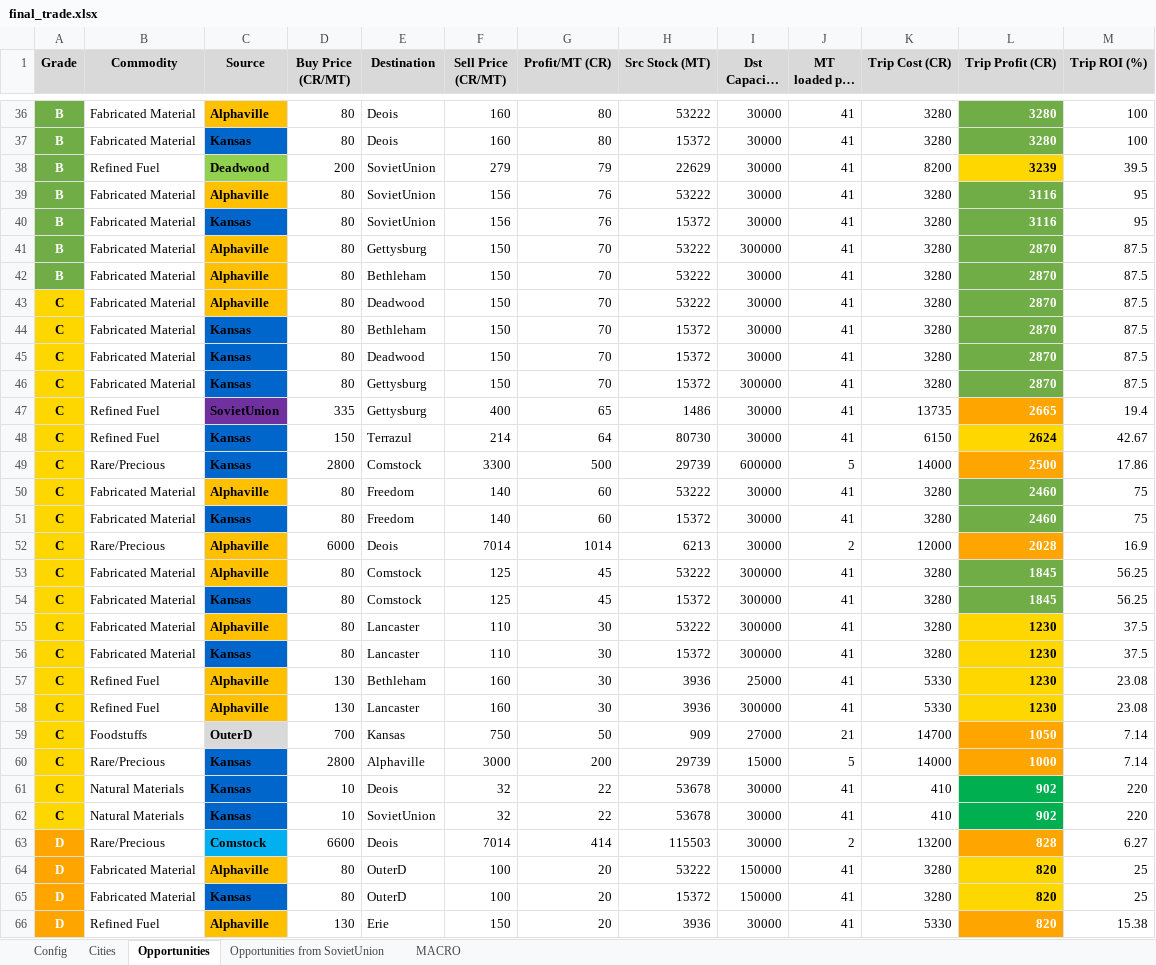
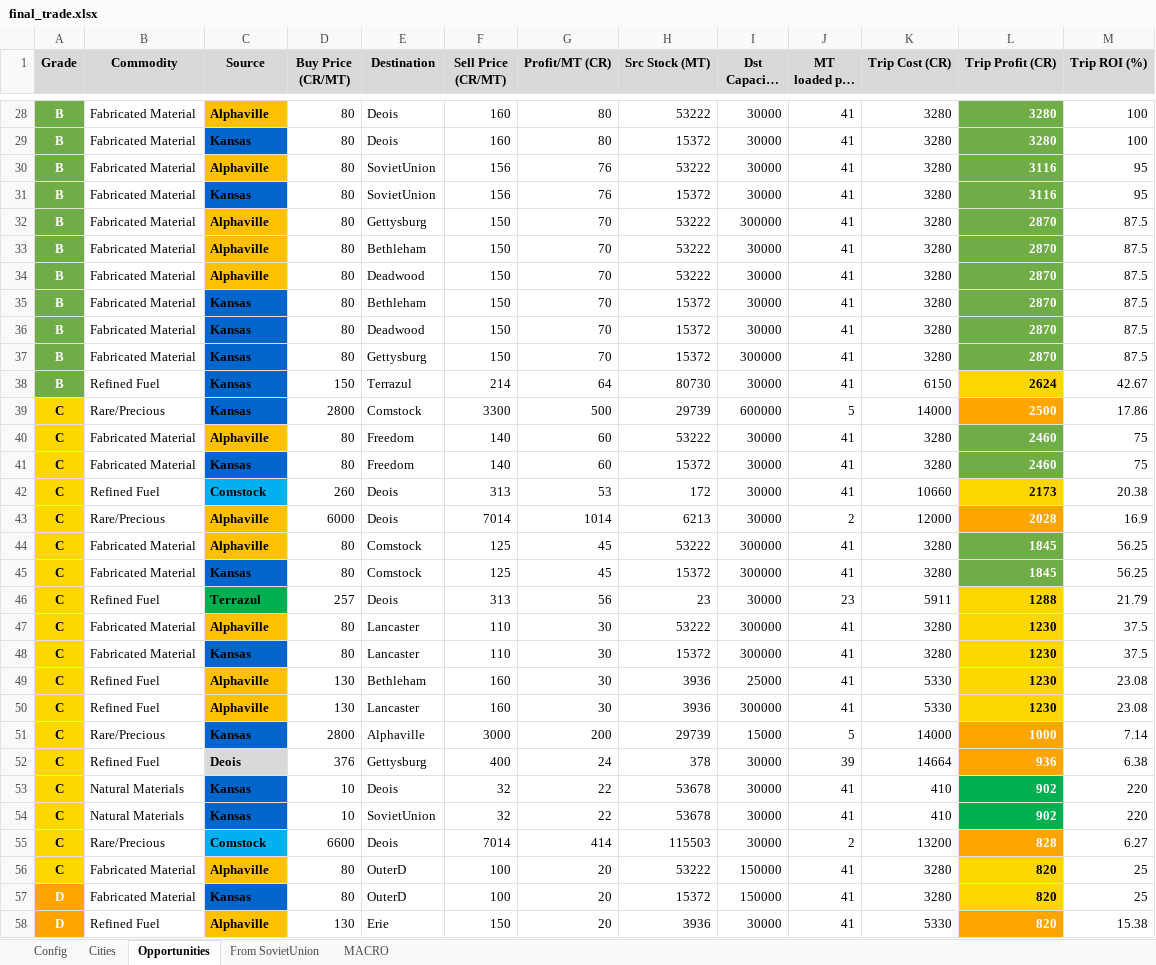
Before and after one commit to lordbutxot/RiseTVP_Marketer, an Excel workbook: final_trade.xlsx, sheet Opportunities, drawn as a sheet; only a part is shown, gaps mark what is left out; long unchanged cells end in …; values as stored, in another font and other column widths than the file's, no borders; removed rows and columns are numbered as before the commit, all else as after; the diff covers the shown part only; the diff names each change by its address in the sheet, - before the commit and + after, or states it on an @@ line.

```diff
--- a/final_trade.xlsx (sheet Opportunities)
+++ b/final_trade.xlsx (sheet Opportunities)
-sheet tab: Opportunities from SovietUnion
+sheet tab: From SovietUnion
-row 38: B | Refined Fuel | Deadwood | 200 | SovietUnion | 279 | 79 | 22629 | 30000 | 41 | 8200 | 3239 | 39.5
-A34:A37 (Grade): C
+A34:A37 (Grade): B
@@ A34:A37 fill: #FFD700 → #70AD47, text colour: black → #FFFFFF @@
-row 47: C | Refined Fuel | SovietUnion | 335 | Gettysburg | 400 | 65 | 1486 | 30000 | 41 | 13735 | 2665 | 19.4
-A38 (Grade): C
+A38 (Grade): B
@@ A38 fill: #FFD700 → #70AD47, text colour: black → #FFFFFF @@
+row 42: C | Refined Fuel | Comstock | 260 | Deois | 313 | 53 | 172 | 30000 | 41 | 10660 | 2173 | 20.38
+row 46: C | Refined Fuel | Terrazul | 257 | Deois | 313 | 56 | 23 | 30000 | 23 | 5911 | 1288 | 21.79
-row 59: C | Foodstuffs | OuterD | 700 | Kansas | 750 | 50 | 909 | 27000 | 21 | 14700 | 1050 | 7.14
+row 52: C | Refined Fuel | Deois | 376 | Gettysburg | 400 | 24 | 378 | 30000 | 39 | 14664 | 936 | 6.38
-A55:A56 (Grade): D
+A55:A56 (Grade): C
@@ A55:A56 fill: #FFA500 → #FFD700, text colour: #FFFFFF → black @@
```
Also changed, not shown: 13 added rows, 16 removed rows, 51 edited cells and cell formats elsewhere in this sheet, sheet MACRO, sheet Cities, sheet From SovietUnion, sheet Config, 6 other files.
